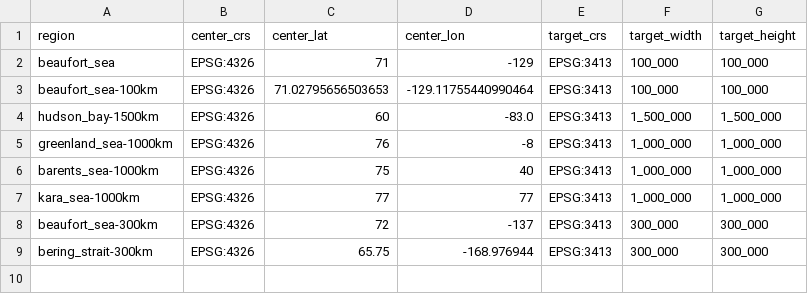
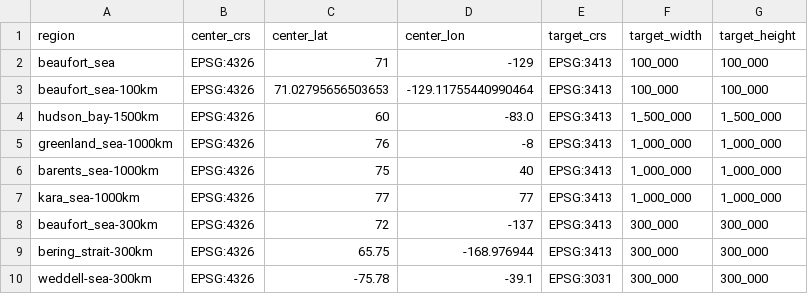
Before and after one commit to WilhelmusLab/IceFloeTracker.jl, a CSV file: workflow/region.csv, drawn as a sheet; the diff names each change by its address in the sheet, - before the commit and + after, or states it on an @@ line.

Commit message:
add support for antarctica in the data loader

```diff
--- a/workflow/region.csv
+++ b/workflow/region.csv
+row 10: weddell-sea-300km | EPSG:4326 | -75.78 | -39.1 | EPSG:3031 | 300_000 | 300_000
```
Also changed, not shown: 2 other files.
